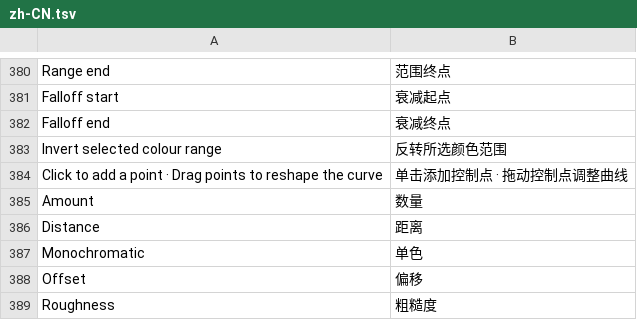
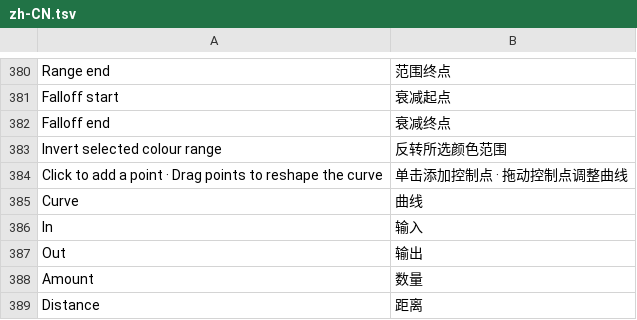
Before and after one commit to jeffory/xuan, a TSV file: assets/locales/zh-CN.tsv, drawn as a sheet; only a part is shown, gaps mark what is left out; the shorter side is filled out with more unchanged rows.

```diff
--- a/assets/locales/zh-CN.tsv
+++ b/assets/locales/zh-CN.tsv
@@ -384,2 +384,5 @@ Invert selected colour range	反转所选颜色范围
 Click to add a point · Drag points to reshape the curve	单击添加控制点 · 拖动控制点调整曲线
+Curve	曲线
+In	输入
+Out	输出
 Amount	数量
```
Also changed, not shown: assets/locales/en.tsv, 6 other files.
